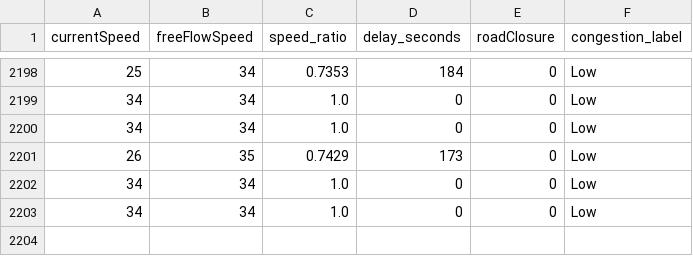
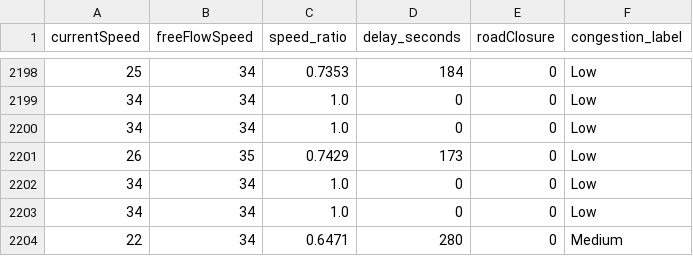
Before and after one commit to angel-2006/Traffic_Predictive_Project, a CSV file: data/tomtom_training_data.csv, drawn as a sheet; only a part is shown, gaps mark what is left out; the diff names each change by its address in the sheet, - before the commit and + after, or states it on an @@ line.

```diff
--- a/data/tomtom_training_data.csv
+++ b/data/tomtom_training_data.csv
+row 2204: 22 | 34 | 0.6471 | 280 | 0 | Medium
```
Also changed, not shown: data/tomtom_traffic.csv.
